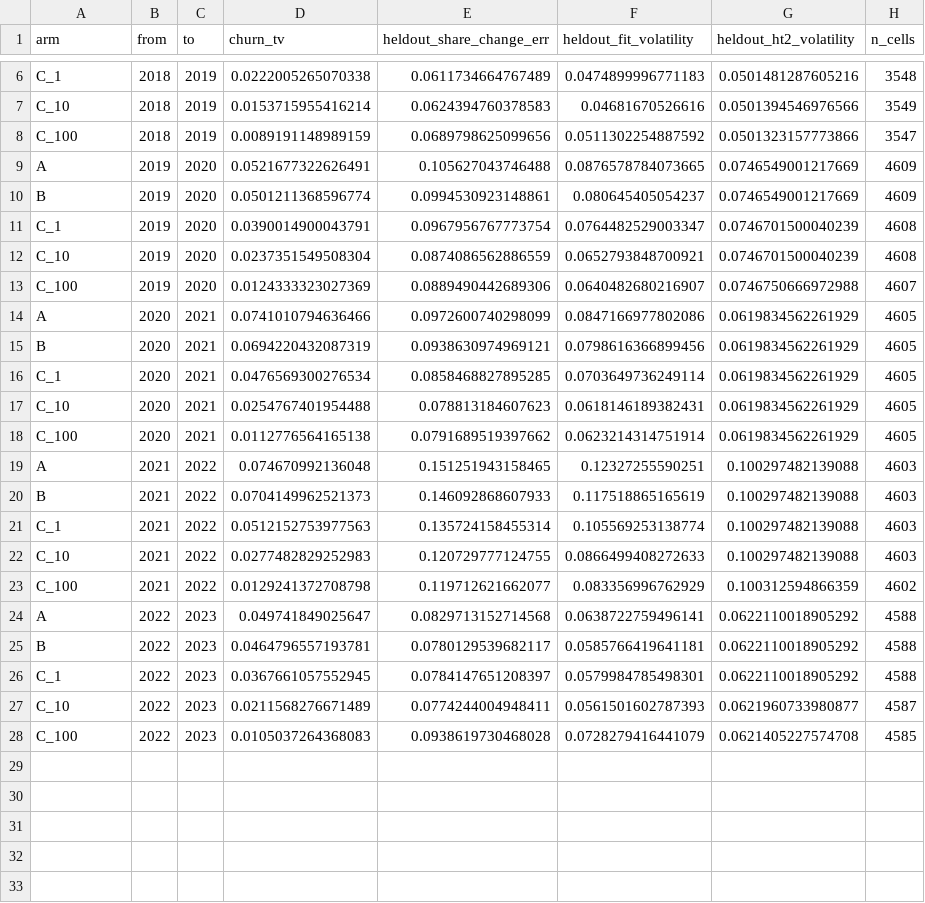
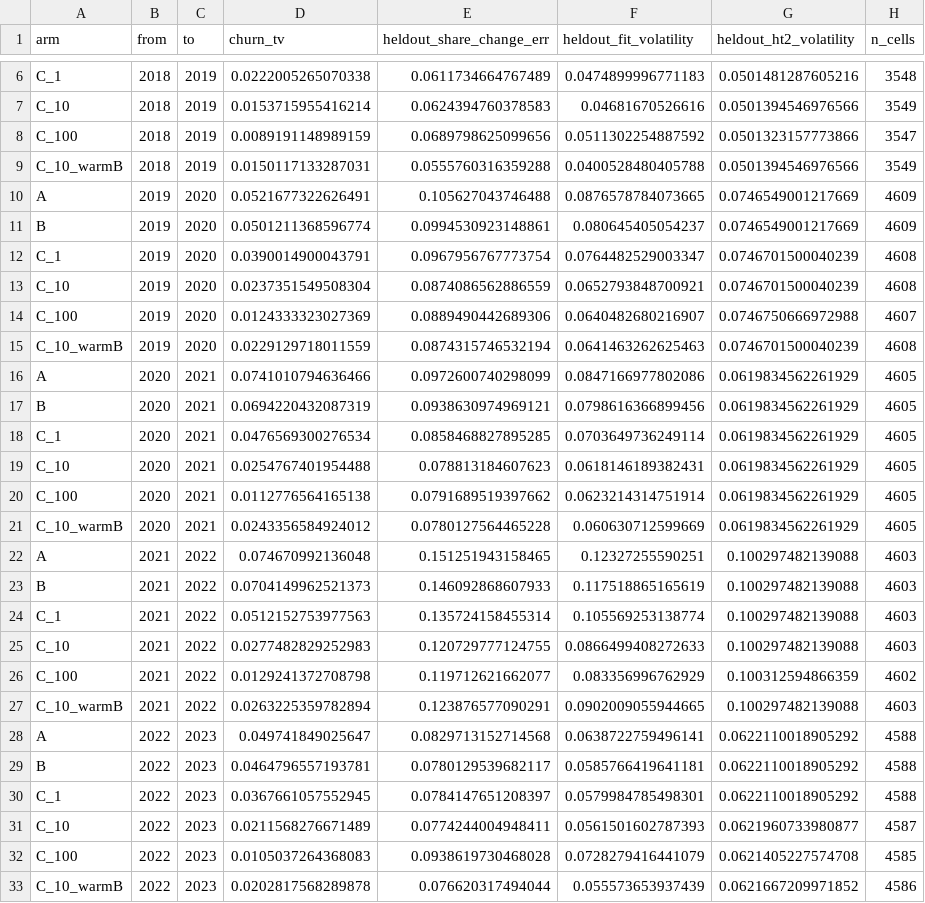
Before and after one commit to Budget-Lab-Yale/Tax-Data, a CSV file: research/state_weights/scripts/results/phase3_yoy.csv, drawn as a sheet; only a part is shown, gaps mark what is left out; the diff names each change by its address in the sheet, - before the commit and + after, or states it on an @@ line.

```diff
--- a/research/state_weights/scripts/results/phase3_yoy.csv
+++ b/research/state_weights/scripts/results/phase3_yoy.csv
+row 9: C_10_warmB | 2018 | 2019 | 0.0150117133287031 | 0.0555760316359288 | 0.0400528480405788 | 0.0501394546976566 | 3549
+row 15: C_10_warmB | 2019 | 2020 | 0.0229129718011559 | 0.0874315746532194 | 0.0641463262625463 | 0.0746701500040239 | 4608
+row 21: C_10_warmB | 2020 | 2021 | 0.0243356584924012 | 0.0780127564465228 | 0.060630712599669 | 0.0619834562261929 | 4605
+row 27: C_10_warmB | 2021 | 2022 | 0.0263225359782894 | 0.123876577090291 | 0.0902009055944665 | 0.100297482139088 | 4603
+row 33: C_10_warmB | 2022 | 2023 | 0.0202817568289878 | 0.076620317494044 | 0.055573653937439 | 0.0621667209971852 | 4586
```
Also changed, not shown: research/state_weights/scripts/results/phase3_heldout_by_series.csv, research/state_weights/scripts/results/phase3_metrics.csv, 2 other files.
